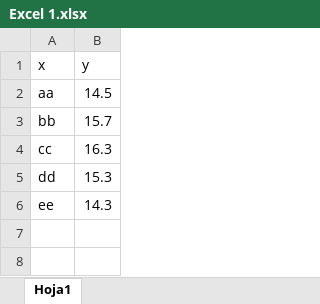
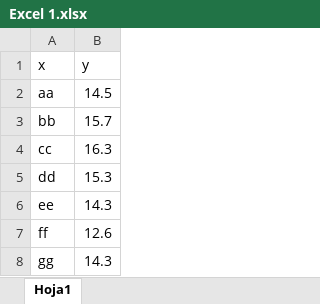
Before and after one commit to CarlosLCV/Repositorio-1, an Excel workbook: Excel 1.xlsx, sheet Hoja1, drawn as a sheet; values as stored, in another font and other column widths than the file's, no borders; the diff names each change by its address in the sheet, - before the commit and + after, or states it on an @@ line.

```diff
--- a/Excel 1.xlsx (sheet Hoja1)
+++ b/Excel 1.xlsx (sheet Hoja1)
+row 7: ff | 12.6
+row 8: gg | 14.3
```
Also changed, not shown: 3 other files.
